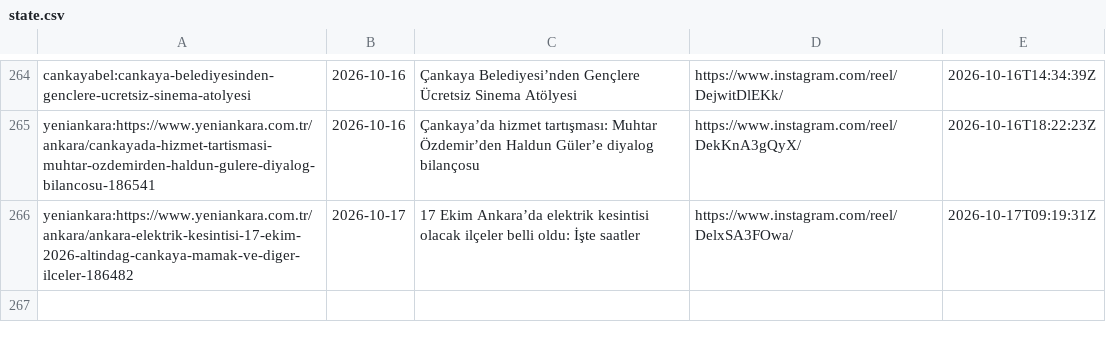
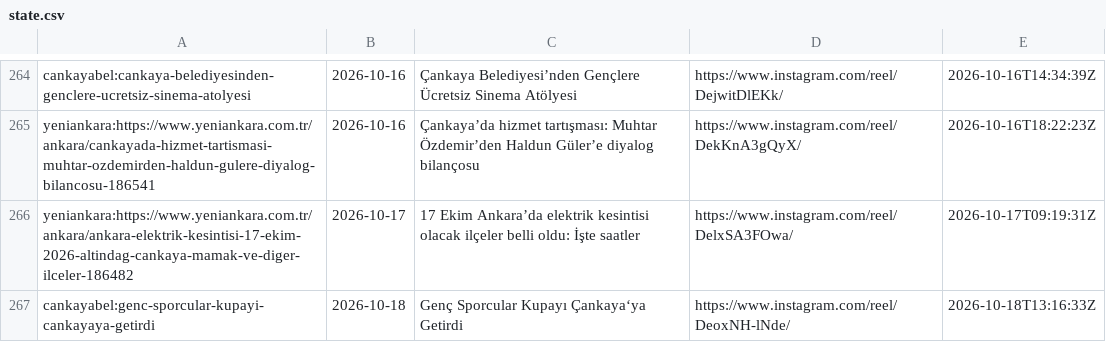
Before and after one commit to beachturk/6saniyedeankara-pipeline, a CSV file: projects/ankara/state.csv, drawn as a sheet; only a part is shown, gaps mark what is left out.

```diff
--- a/projects/ankara/state.csv
+++ b/projects/ankara/state.csv
@@ -266 +266,2 @@ yeniankara:https://www.yeniankara.com.tr/ankara/cankayada-hizmet-tartismasi-muht
 yeniankara:https://www.yeniankara.com.tr/ankara/ankara-elektrik-kesintisi-17-ekim-2026-altindag-cankaya-mamak-ve-diger-ilceler-186482,2026-10-17,17 Ekim Ankara’da elektrik kesintisi olacak ilçeler belli oldu: İşte saatler,https://www.instagram.com/reel/DelxSA3FOwa/,2026-10-17T09:19:31Z
+cankayabel:genc-sporcular-kupayi-cankayaya-getirdi,2026-10-18,Genç Sporcular Kupayı Çankaya‘ya Getirdi,https://www.instagram.com/reel/DeoxNH-lNde/,2026-10-18T13:16:33Z
```
